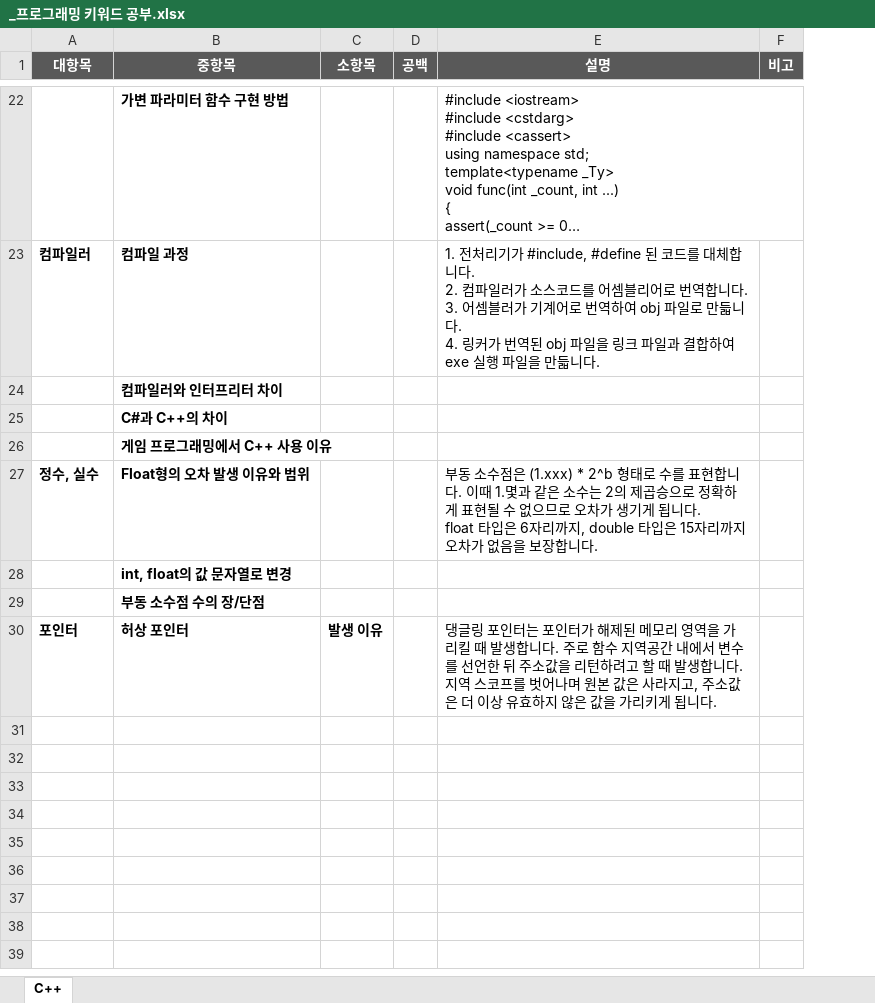
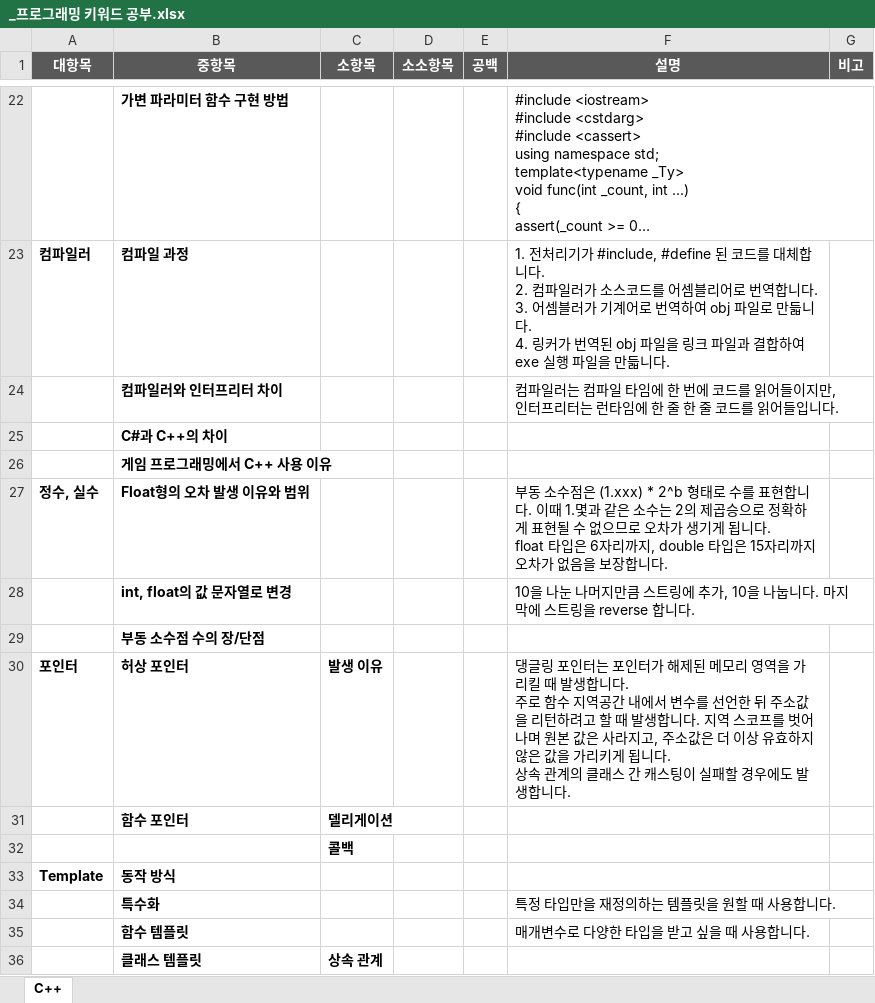
Before and after one commit to YooJaeJun/Study, an Excel workbook: 키워드/_프로그래밍 키워드 공부.xlsx, sheet C++, drawn as a sheet; only a part is shown, gaps mark what is left out; long unchanged cells end in …; values as stored, in another font and other column widths than the file's, no borders; addresses are those after the commit; ↵ is a line break in a cell; the diff covers the shown part only; the diff names each change by its address in the sheet, - before the commit and + after, or states it on an @@ line.

```diff
--- a/키워드/_프로그래밍 키워드 공부.xlsx (sheet C++)
+++ b/키워드/_프로그래밍 키워드 공부.xlsx (sheet C++)
+column D (소소항목), empty
-F24 (설명): (empty)
+F24 (설명): 컴파일러는 컴파일 타임에 한 번에 코드를 읽어들이지만, ↵ 인터프리터는 런타임에 한 줄 한 줄 코드를 읽어들입니다.
-F28 (설명): (empty)
+F28 (설명): 10을 나눈 나머지만큼 스트링에 추가, 10을 나눕니다. 마지막에 스트링을 reverse 합니다.
-F30 (설명): …됩니다.
+F30 (설명): …됩니다. ↵ 상속 관계의 클래스 간 캐스팅이 실패할 경우에도 발생합니다.
+row 31:  | 함수 포인터 | 델리게이션
+row 32:  |  | 콜백
+row 33: Template | 동작 방식
+row 34:  | 특수화 |  |  |  | 특정 타입만을 재정의하는 템플릿을 원할 때 사용합니다.
+row 35:  | 함수 템플릿 |  |  |  | 매개변수로 다양한 타입을 받고 싶을 때 사용합니다.
+row 36:  | 클래스 템플릿 | 상속 관계
```
Also changed, not shown: 12 added rows and 3 edited cells elsewhere in this sheet, 1 other file.
